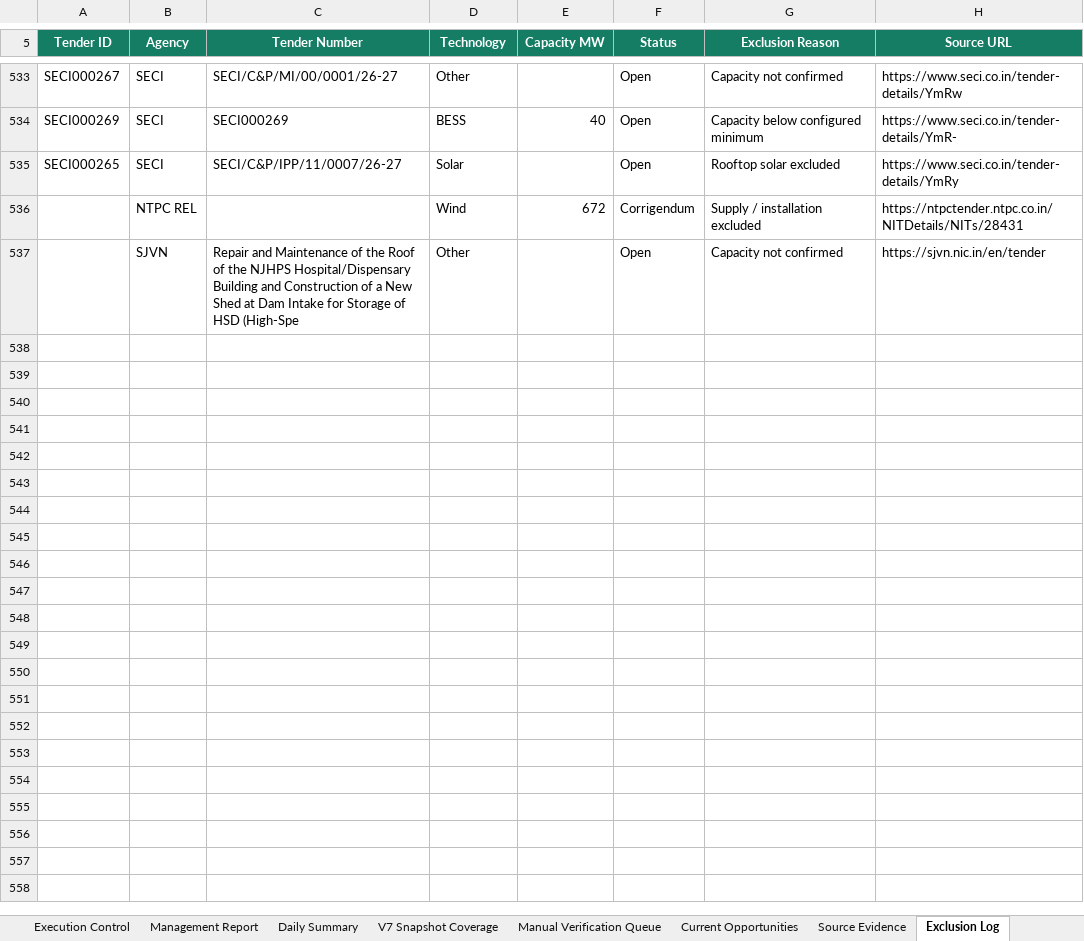
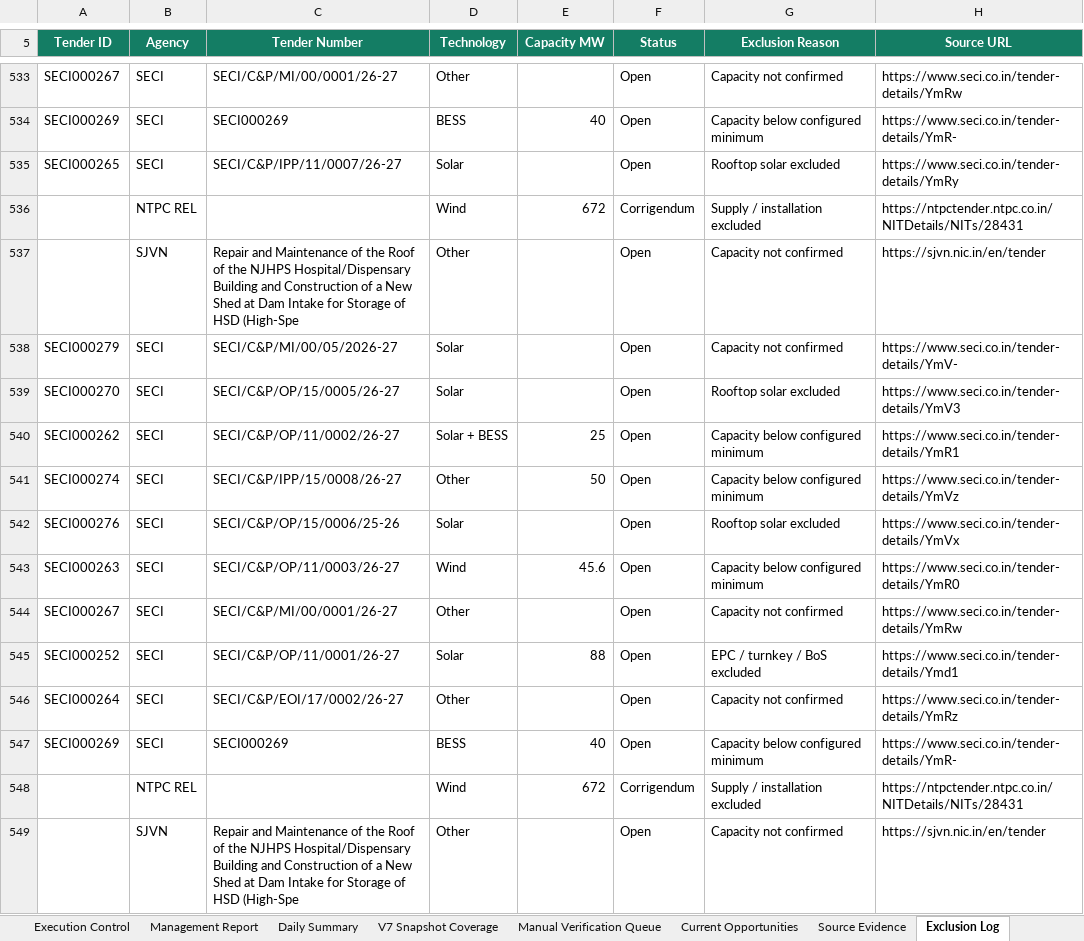
Before and after one commit to omi54321/Renewable-tender-tracker, an Excel workbook: Output/Renewable_Tender_Tracker_V14.xlsx, sheet Exclusion Log, drawn as a sheet; only a part is shown, gaps mark what is left out; values as stored, in another font and other column widths than the file's, no borders; table styles not drawn; the diff names each change by its address in the sheet, - before the commit and + after, or states it on an @@ line.

Commit message:
V14 automated tender update 2026-09-16 08:09 UTC

```diff
--- a/Output/Renewable_Tender_Tracker_V14.xlsx (sheet Exclusion Log)
+++ b/Output/Renewable_Tender_Tracker_V14.xlsx (sheet Exclusion Log)
+row 538: SECI000279 | SECI | SECI/C&P/MI/00/05/2026-27 | Solar |  | Open | Capacity not confirmed | https://www.seci.co.in/tender-details/YmV-
+row 539: SECI000270 | SECI | SECI/C&P/OP/15/0005/26-27 | Solar |  | Open | Rooftop solar excluded | https://www.seci.co.in/tender-details/YmV3
+row 540: SECI000262 | SECI | SECI/C&P/OP/11/0002/26-27 | Solar + BESS | 25 | Open | Capacity below configured minimum | https://www.seci.co.in/tender-details/YmR1
+row 541: SECI000274 | SECI | SECI/C&P/IPP/15/0008/26-27 | Other | 50 | Open | Capacity below configured minimum | https://www.seci.co.in/tender-details/YmVz
+row 542: SECI000276 | SECI | SECI/C&P/OP/15/0006/25-26 | Solar |  | Open | Rooftop solar excluded | https://www.seci.co.in/tender-details/YmVx
+row 543: SECI000263 | SECI | SECI/C&P/OP/11/0003/26-27 | Wind | 45.6 | Open | Capacity below configured minimum | https://www.seci.co.in/tender-details/YmR0
+row 544: SECI000267 | SECI | SECI/C&P/MI/00/0001/26-27 | Other |  | Open | Capacity not confirmed | https://www.seci.co.in/tender-details/YmRw
+row 545: SECI000252 | SECI | SECI/C&P/OP/11/0001/26-27 | Solar | 88 | Open | EPC / turnkey / BoS excluded | https://www.seci.co.in/tender-details/Ymd1
+row 546: SECI000264 | SECI | SECI/C&P/EOI/17/0002/26-27 | Other |  | Open | Capacity not confirmed | https://www.seci.co.in/tender-details/YmRz
+row 547: SECI000269 | SECI | SECI000269 | BESS | 40 | Open | Capacity below configured minimum | https://www.seci.co.in/tender-details/YmR-
+row 548:  | NTPC REL |  | Wind | 672 | Corrigendum | Supply / installation excluded | https://ntpctender.ntpc.co.in/NITDetails/NITs/28431
+row 549:  | SJVN | Repair and Maintenance of the Roof of the NJHPS Hospital/Dispensary Building and Construction of a New Shed at Dam Intake for Storage of HSD (High-Spe | Other |  | Open | Capacity not confirmed | https://sjvn.nic.in/en/tender
```
Also changed, not shown: sheet Master Tenders, sheet Automation Status, 4 other files.
